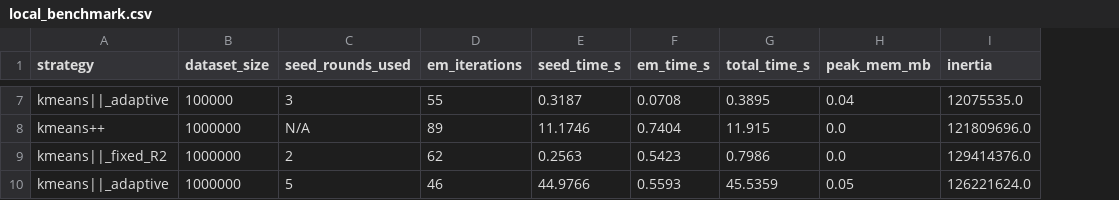
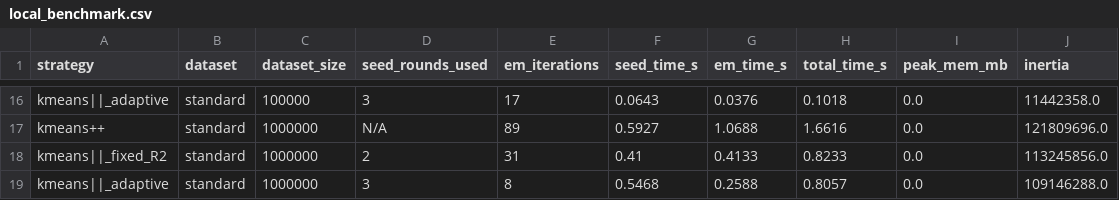
Before and after one commit to K1ckserve/Term-Project, a CSV file: results/local_benchmark.csv, drawn as a sheet; only a part is shown, gaps mark what is left out; removed rows and columns are numbered as before the commit, all else as after; the diff covers the shown part only; the diff names each change by its address in the sheet, - before the commit and + after, or states it on an @@ line.

Commit message:
standardized testing suite and visualization

```diff
--- a/results/local_benchmark.csv
+++ b/results/local_benchmark.csv
+column B (dataset), rows 16-18: all standard
-E16 (em_iterations): 55
+E16 (em_iterations): 17
-F16 (seed_time_s): 0.3187
+F16 (seed_time_s): 0.0643
-G16 (em_time_s): 0.0708
+G16 (em_time_s): 0.0376
-H16 (total_time_s): 0.3895
+H16 (total_time_s): 0.1018
-I16 (peak_mem_mb): 0.04
+I16 (peak_mem_mb): 0.0
-J16 (inertia): 12075535.0
+J16 (inertia): 11442358.0
-F17 (seed_time_s): 11.1746
+F17 (seed_time_s): 0.5927
-G17 (em_time_s): 0.7404
+G17 (em_time_s): 1.0688
-H17 (total_time_s): 11.915
+H17 (total_time_s): 1.6616
-E18 (em_iterations): 62
+E18 (em_iterations): 31
-F18 (seed_time_s): 0.2563
+F18 (seed_time_s): 0.41
-G18 (em_time_s): 0.5423
+G18 (em_time_s): 0.4133
-H18 (total_time_s): 0.7986
+H18 (total_time_s): 0.8233
-J18 (inertia): 129414376.0
+J18 (inertia): 113245856.0
-row 10: kmeans||_adaptive | 1000000 | 5 | 46 | 44.9766 | 0.5593 | 45.5359 | 0.05 | 126221624.0
+row 19: kmeans||_adaptive | standard | 1000000 | 3 | 8 | 0.5468 | 0.2588 | 0.8057 | 0.0 | 109146288.0
```
Also changed, not shown: 10 added rows, 1 removed row and 19 edited cells elsewhere in this file, 6 other files.
